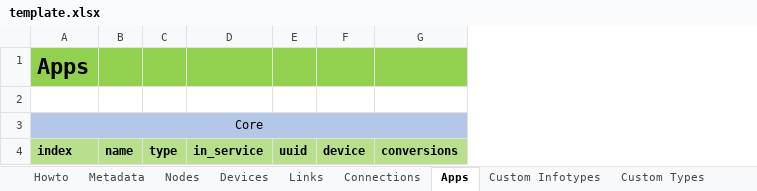
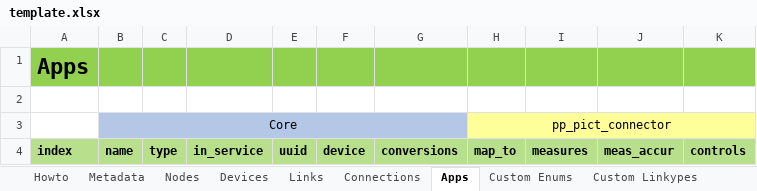
Before and after one commit to e2nIEE/pandaict, an Excel workbook: src/pandaict/toolbox/template.xlsx, sheet Apps, drawn as a sheet; values as stored, in another font and other column widths than the file's, no borders; removed rows and columns are numbered as before the commit, all else as after; the diff names each change by its address in the sheet, - before the commit and + after, or states it on an @@ line.

```diff
--- a/src/pandaict/toolbox/template.xlsx (sheet Apps)
+++ b/src/pandaict/toolbox/template.xlsx (sheet Apps)
-sheet tab: Custom Infotypes
+sheet tab: Custom Enums
-sheet tab: Custom Types
+sheet tab: Custom Linkypes
+column H, row 4: map_to
+column I, row 4: measures
+column J, row 4: meas_accur
+column K, row 4: controls
-row 3: Core
+row 3:  | Core |  |  |  |  |  | pp_pict_connector
```
Also changed, not shown: sheet Devices, sheet Nodes, sheet Custom Linkypes, sheet Custom Protocols, sheet Links, sheet Metadata, 2 more sheets, 6 other files.
